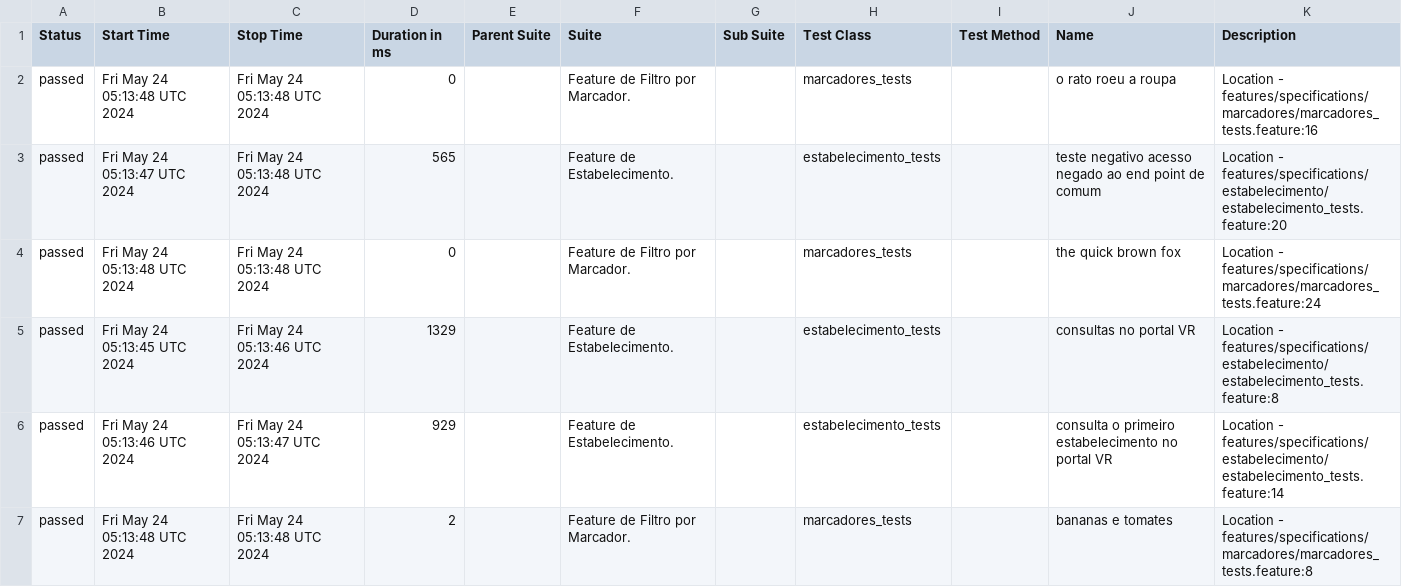
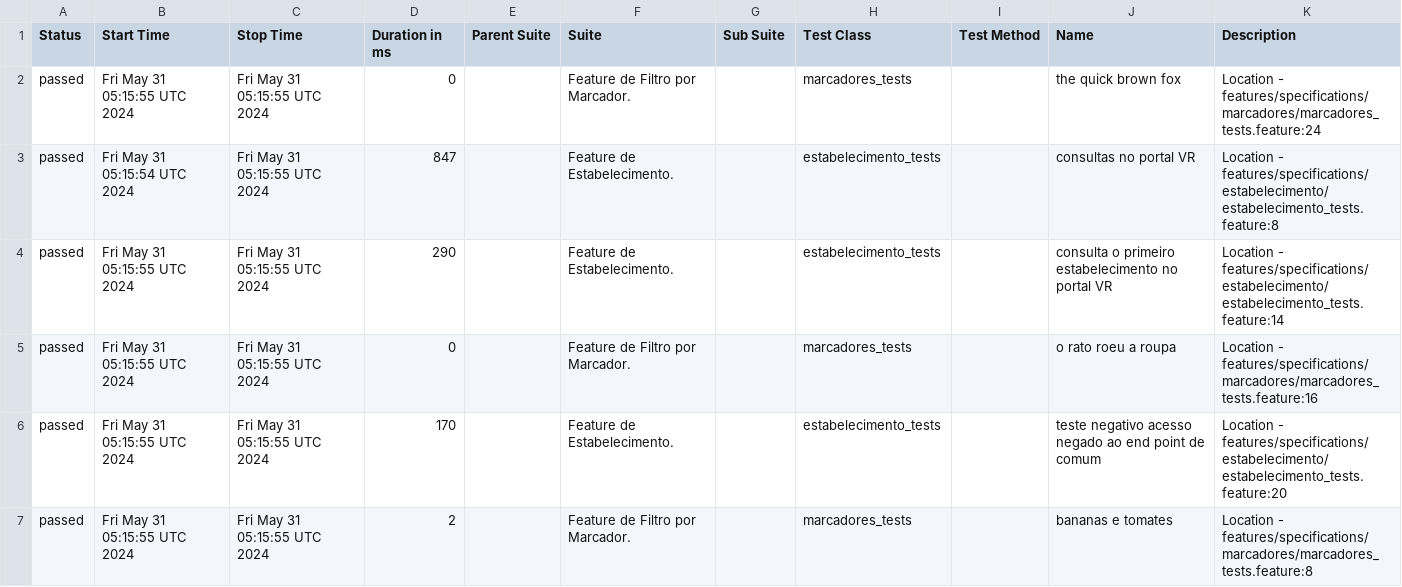
Before and after one commit to reinaldorossetti/cucumber_ruby_httparty, a CSV file: allure-report/data/suites.csv, drawn as a sheet.

```diff
--- a/allure-report/data/suites.csv
+++ b/allure-report/data/suites.csv
@@ -1,7 +1,7 @@
 "Status","Start Time","Stop Time","Duration in ms","Parent Suite","Suite","Sub Suite","Test Class","Test Method","Name","Description"
-"passed","Fri May 24 05:13:48 UTC 2024","Fri May 24 05:13:48 UTC 2024","0","","Feature de Filtro por Marcador.","","marcadores_tests","","o rato roeu a roupa","Location - features/specifications/marcadores/marcadores_tests.feature:16"
-"passed","Fri May 24 05:13:47 UTC 2024","Fri May 24 05:13:48 UTC 2024","565","","Feature de Estabelecimento.","","estabelecimento_tests","","teste negativo acesso negado ao end point de comum","Location - features/specifications/estabelecimento/estabelecimento_tests.feature:20"
-"passed","Fri May 24 05:13:48 UTC 2024","Fri May 24 05:13:48 UTC 2024","0","","Feature de Filtro por Marcador.","","marcadores_tests","","the quick brown fox","Location - features/specifications/marcadores/marcadores_tests.feature:24"
-"passed","Fri May 24 05:13:45 UTC 2024","Fri May 24 05:13:46 UTC 2024","1329","","Feature de Estabelecimento.","","estabelecimento_tests","","consultas no portal VR","Location - features/specifications/estabelecimento/estabelecimento_tests.feature:8"
-"passed","Fri May 24 05:13:46 UTC 2024","Fri May 24 05:13:47 UTC 2024","929","","Feature de Estabelecimento.","","estabelecimento_tests","","consulta o primeiro estabelecimento no portal VR","Location - features/specifications/estabelecimento/estabelecimento_tests.feature:14"
-"passed","Fri May 24 05:13:48 UTC 2024","Fri May 24 05:13:48 UTC 2024","2","","Feature de Filtro por Marcador.","","marcadores_tests","","bananas e tomates","Location - features/specifications/marcadores/marcadores_tests.feature:8"
+"passed","Fri May 31 05:15:55 UTC 2024","Fri May 31 05:15:55 UTC 2024","0","","Feature de Filtro por Marcador.","","marcadores_tests","","the quick brown fox","Location - features/specifications/marcadores/marcadores_tests.feature:24"
+"passed","Fri May 31 05:15:54 UTC 2024","Fri May 31 05:15:55 UTC 2024","847","","Feature de Estabelecimento.","","estabelecimento_tests","","consultas no portal VR","Location - features/specifications/estabelecimento/estabelecimento_tests.feature:8"
+"passed","Fri May 31 05:15:55 UTC 2024","Fri May 31 05:15:55 UTC 2024","290","","Feature de Estabelecimento.","","estabelecimento_tests","","consulta o primeiro estabelecimento no portal VR","Location - features/specifications/estabelecimento/estabelecimento_tests.feature:14"
+"passed","Fri May 31 05:15:55 UTC 2024","Fri May 31 05:15:55 UTC 2024","0","","Feature de Filtro por Marcador.","","marcadores_tests","","o rato roeu a roupa","Location - features/specifications/marcadores/marcadores_tests.feature:16"
+"passed","Fri May 31 05:15:55 UTC 2024","Fri May 31 05:15:55 UTC 2024","170","","Feature de Estabelecimento.","","estabelecimento_tests","","teste negativo acesso negado ao end point de comum","Location - features/specifications/estabelecimento/estabelecimento_tests.feature:20"
+"passed","Fri May 31 05:15:55 UTC 2024","Fri May 31 05:15:55 UTC 2024","2","","Feature de Filtro por Marcador.","","marcadores_tests","","bananas e tomates","Location - features/specifications/marcadores/marcadores_tests.feature:8"
```
Also changed, not shown: allure-report/data/behaviors.csv, 32 other files.
